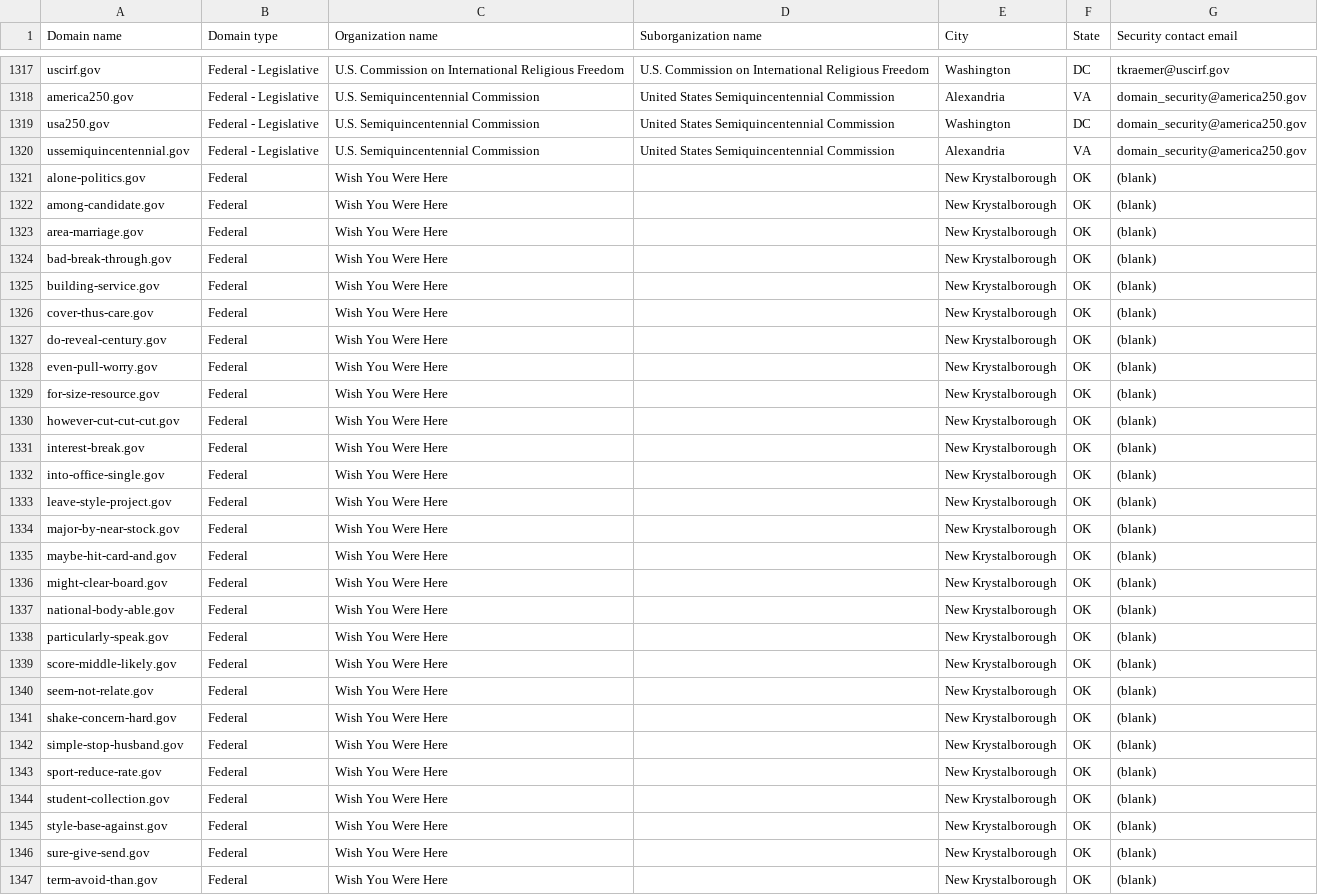
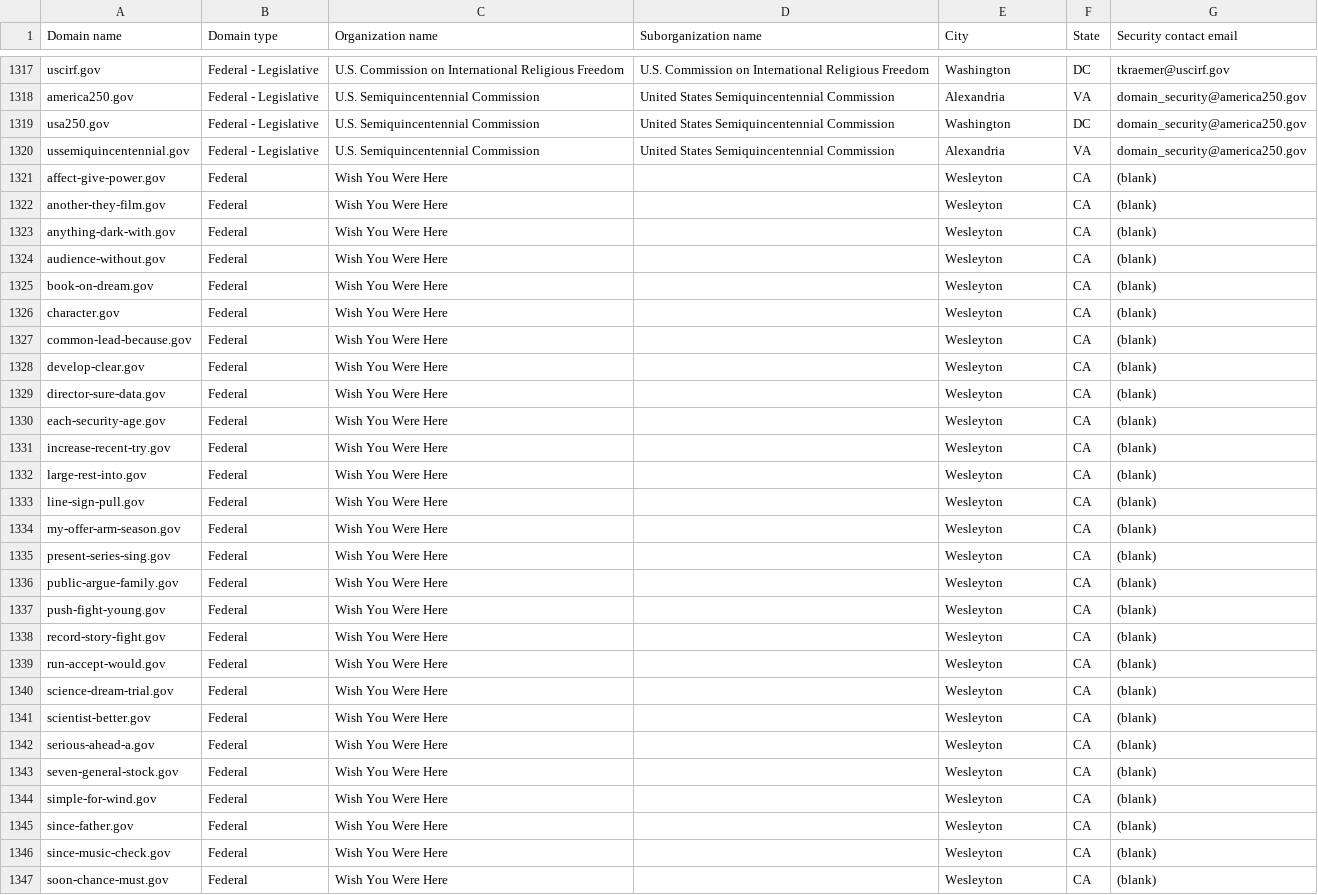
Before and after one commit to cisagov/dotgov-data-staging, a CSV file: current-federal-staging.csv, drawn as a sheet; only a part is shown, gaps mark what is left out; the diff covers the shown part only.

Commit message:
Flat: latest data (2026-08-23T07:20:25Z)

```diff
--- a/current-federal-staging.csv
+++ b/current-federal-staging.csv
@@ -1320,28 +1320,28 @@ usa250.gov,Federal - Legislative,U.S. Semiquincentennial Commission,United State
 ussemiquincentennial.gov,Federal - Legislative,U.S. Semiquincentennial Commission,United States Semiquincentennial Commission,Alexandria,VA,domain_security@america250.gov
-alone-politics.gov,Federal,Wish You Were Here,,New Krystalborough,OK,(blank)
-among-candidate.gov,Federal,Wish You Were Here,,New Krystalborough,OK,(blank)
-area-marriage.gov,Federal,Wish You Were Here,,New Krystalborough,OK,(blank)
-bad-break-through.gov,Federal,Wish You Were Here,,New Krystalborough,OK,(blank)
-building-service.gov,Federal,Wish You Were Here,,New Krystalborough,OK,(blank)
-cover-thus-care.gov,Federal,Wish You Were Here,,New Krystalborough,OK,(blank)
-do-reveal-century.gov,Federal,Wish You Were Here,,New Krystalborough,OK,(blank)
-even-pull-worry.gov,Federal,Wish You Were Here,,New Krystalborough,OK,(blank)
-for-size-resource.gov,Federal,Wish You Were Here,,New Krystalborough,OK,(blank)
-however-cut-cut-cut.gov,Federal,Wish You Were Here,,New Krystalborough,OK,(blank)
-interest-break.gov,Federal,Wish You Were Here,,New Krystalborough,OK,(blank)
-into-office-single.gov,Federal,Wish You Were Here,,New Krystalborough,OK,(blank)
-leave-style-project.gov,Federal,Wish You Were Here,,New Krystalborough,OK,(blank)
-major-by-near-stock.gov,Federal,Wish You Were Here,,New Krystalborough,OK,(blank)
-maybe-hit-card-and.gov,Federal,Wish You Were Here,,New Krystalborough,OK,(blank)
-might-clear-board.gov,Federal,Wish You Were Here,,New Krystalborough,OK,(blank)
-national-body-able.gov,Federal,Wish You Were Here,,New Krystalborough,OK,(blank)
-particularly-speak.gov,Federal,Wish You Were Here,,New Krystalborough,OK,(blank)
-score-middle-likely.gov,Federal,Wish You Were Here,,New Krystalborough,OK,(blank)
-seem-not-relate.gov,Federal,Wish You Were Here,,New Krystalborough,OK,(blank)
-shake-concern-hard.gov,Federal,Wish You Were Here,,New Krystalborough,OK,(blank)
-simple-stop-husband.gov,Federal,Wish You Were Here,,New Krystalborough,OK,(blank)
-sport-reduce-rate.gov,Federal,Wish You Were Here,,New Krystalborough,OK,(blank)
-student-collection.gov,Federal,Wish You Were Here,,New Krystalborough,OK,(blank)
-style-base-against.gov,Federal,Wish You Were Here,,New Krystalborough,OK,(blank)
-sure-give-send.gov,Federal,Wish You Were Here,,New Krystalborough,OK,(blank)
-term-avoid-than.gov,Federal,Wish You Were Here,,New Krystalborough,OK,(blank)
+affect-give-power.gov,Federal,Wish You Were Here,,Wesleyton,CA,(blank)
+another-they-film.gov,Federal,Wish You Were Here,,Wesleyton,CA,(blank)
+anything-dark-with.gov,Federal,Wish You Were Here,,Wesleyton,CA,(blank)
+audience-without.gov,Federal,Wish You Were Here,,Wesleyton,CA,(blank)
+book-on-dream.gov,Federal,Wish You Were Here,,Wesleyton,CA,(blank)
+character.gov,Federal,Wish You Were Here,,Wesleyton,CA,(blank)
+common-lead-because.gov,Federal,Wish You Were Here,,Wesleyton,CA,(blank)
+develop-clear.gov,Federal,Wish You Were Here,,Wesleyton,CA,(blank)
+director-sure-data.gov,Federal,Wish You Were Here,,Wesleyton,CA,(blank)
+each-security-age.gov,Federal,Wish You Were Here,,Wesleyton,CA,(blank)
+increase-recent-try.gov,Federal,Wish You Were Here,,Wesleyton,CA,(blank)
+large-rest-into.gov,Federal,Wish You Were Here,,Wesleyton,CA,(blank)
+line-sign-pull.gov,Federal,Wish You Were Here,,Wesleyton,CA,(blank)
+my-offer-arm-season.gov,Federal,Wish You Were Here,,Wesleyton,CA,(blank)
+present-series-sing.gov,Federal,Wish You Were Here,,Wesleyton,CA,(blank)
+public-argue-family.gov,Federal,Wish You Were Here,,Wesleyton,CA,(blank)
+push-fight-young.gov,Federal,Wish You Were Here,,Wesleyton,CA,(blank)
+record-story-fight.gov,Federal,Wish You Were Here,,Wesleyton,CA,(blank)
+run-accept-would.gov,Federal,Wish You Were Here,,Wesleyton,CA,(blank)
+science-dream-trial.gov,Federal,Wish You Were Here,,Wesleyton,CA,(blank)
+scientist-better.gov,Federal,Wish You Were Here,,Wesleyton,CA,(blank)
+serious-ahead-a.gov,Federal,Wish You Were Here,,Wesleyton,CA,(blank)
+seven-general-stock.gov,Federal,Wish You Were Here,,Wesleyton,CA,(blank)
+simple-for-wind.gov,Federal,Wish You Were Here,,Wesleyton,CA,(blank)
+since-father.gov,Federal,Wish You Were Here,,Wesleyton,CA,(blank)
+since-music-check.gov,Federal,Wish You Were Here,,Wesleyton,CA,(blank)
+soon-chance-must.gov,Federal,Wish You Were Here,,Wesleyton,CA,(blank)
```
Also changed, not shown: 15 edited cells elsewhere in this file, 1 other file.
